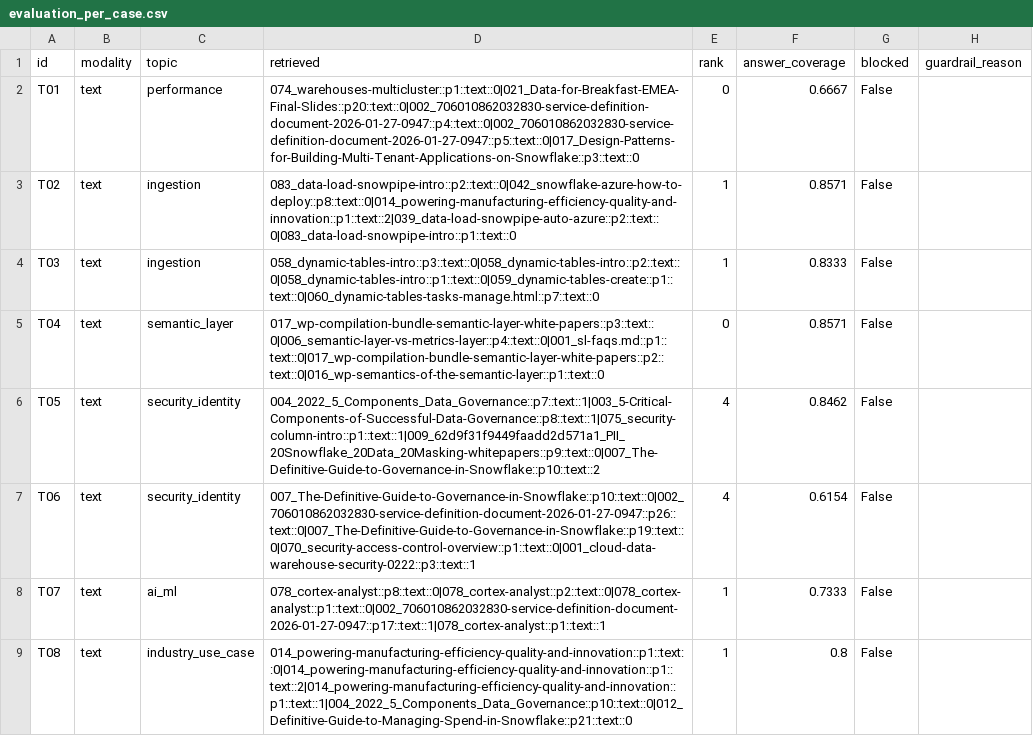
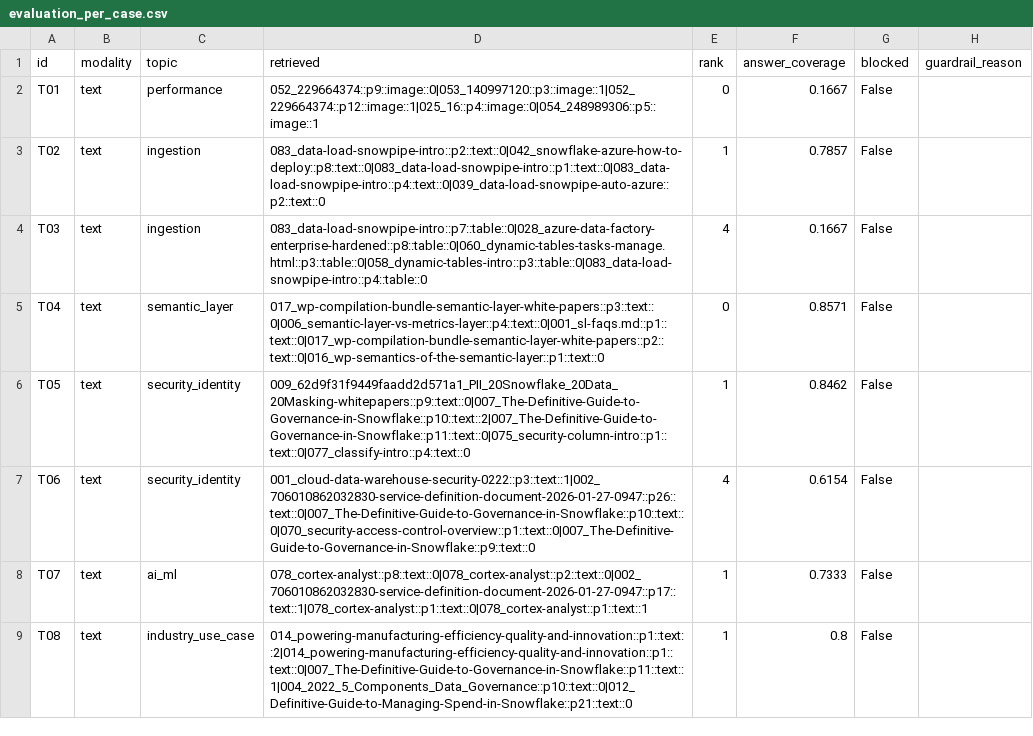
Before and after one commit to pranil-bits/gen_ai_assignment_2_group7_1, a CSV file: deliverables/evaluation_per_case.csv, drawn as a sheet; only a part is shown; the diff covers the shown part only.

```diff
--- a/deliverables/evaluation_per_case.csv
+++ b/deliverables/evaluation_per_case.csv
@@ -1,9 +1,9 @@
 id,modality,topic,retrieved,rank,answer_coverage,blocked,guardrail_reason
-T01,text,performance,074_warehouses-multicluster::p1::text::0|021_Data-for-Breakfast-EMEA-Final-Slides::p20::text::0|002_706010862032830-service-definition-document-2026-01-27-0947::p4::text::0|002_706010862032830-service-definition-document-2026-01-27-0947::p5::text::0|017_Design-Patterns-for-Building-Multi-Tenant-Applications-on-Snowflake::p3::text::0,0,0.6667,False,
-T02,text,ingestion,083_data-load-snowpipe-intro::p2::text::0|042_snowflake-azure-how-to-deploy::p8::text::0|014_powering-manufacturing-efficiency-quality-and-innovation::p1::text::2|039_data-load-snowpipe-auto-azure::p2::text::0|083_data-load-snowpipe-intro::p1::text::0,1,0.8571,False,
-T03,text,ingestion,058_dynamic-tables-intro::p3::text::0|058_dynamic-tables-intro::p2::text::0|058_dynamic-tables-intro::p1::text::0|059_dynamic-tables-create::p1::text::0|060_dynamic-tables-tasks-manage.html::p7::text::0,1,0.8333,False,
+T01,text,performance,052_229664374::p9::image::0|053_140997120::p3::image::1|052_229664374::p12::image::1|025_16::p4::image::0|054_248989306::p5::image::1,0,0.1667,False,
+T02,text,ingestion,083_data-load-snowpipe-intro::p2::text::0|042_snowflake-azure-how-to-deploy::p8::text::0|083_data-load-snowpipe-intro::p1::text::0|083_data-load-snowpipe-intro::p4::text::0|039_data-load-snowpipe-auto-azure::p2::text::0,1,0.7857,False,
+T03,text,ingestion,083_data-load-snowpipe-intro::p7::table::0|028_azure-data-factory-enterprise-hardened::p8::table::0|060_dynamic-tables-tasks-manage.html::p3::table::0|058_dynamic-tables-intro::p3::table::0|083_data-load-snowpipe-intro::p4::table::0,4,0.1667,False,
 T04,text,semantic_layer,017_wp-compilation-bundle-semantic-layer-white-papers::p3::text::0|006_semantic-layer-vs-metrics-layer::p4::text::0|001_sl-faqs.md::p1::text::0|017_wp-compilation-bundle-semantic-layer-white-papers::p2::text::0|016_wp-semantics-of-the-semantic-layer::p1::text::0,0,0.8571,False,
-T05,text,security_identity,004_2022_5_Components_Data_Governance::p7::text::1|003_5-Critical-Components-of-Successful-Data-Governance::p8::text::1|075_security-column-intro::p1::text::1|009_62d9f31f9449faadd2d571a1_PII_20Snowflake_20Data_20Masking-whitepapers::p9::text::0|007_The-Definitive-Guide-to-Governance-in-Snowflake::p10::text::2,4,0.8462,False,
-T06,text,security_identity,007_The-Definitive-Guide-to-Governance-in-Snowflake::p10::text::0|002_706010862032830-service-definition-document-2026-01-27-0947::p26::text::0|007_The-Definitive-Guide-to-Governance-in-Snowflake::p19::text::0|070_security-access-control-overview::p1::text::0|001_cloud-data-warehouse-security-0222::p3::text::1,4,0.6154,False,
-T07,text,ai_ml,078_cortex-analyst::p8::text::0|078_cortex-analyst::p2::text::0|078_cortex-analyst::p1::text::0|002_706010862032830-service-definition-document-2026-01-27-0947::p17::text::1|078_cortex-analyst::p1::text::1,1,0.7333,False,
-T08,text,industry_use_case,014_powering-manufacturing-efficiency-quality-and-innovation::p1::text::0|014_powering-manufacturing-efficiency-quality-and-innovation::p1::text::2|014_powering-manufacturing-efficiency-quality-and-innovation::p1::text::1|004_2022_5_Components_Data_Governance::p10::text::0|012_Definitive-Guide-to-Managing-Spend-in-Snowflake::p21::text::0,1,0.8,False,
+T05,text,security_identity,009_62d9f31f9449faadd2d571a1_PII_20Snowflake_20Data_20Masking-whitepapers::p9::text::0|007_The-Definitive-Guide-to-Governance-in-Snowflake::p10::text::2|007_The-Definitive-Guide-to-Governance-in-Snowflake::p11::text::0|075_security-column-intro::p1::text::0|077_classify-intro::p4::text::0,1,0.8462,False,
+T06,text,security_identity,001_cloud-data-warehouse-security-0222::p3::text::1|002_706010862032830-service-definition-document-2026-01-27-0947::p26::text::0|007_The-Definitive-Guide-to-Governance-in-Snowflake::p10::text::0|070_security-access-control-overview::p1::text::0|007_The-Definitive-Guide-to-Governance-in-Snowflake::p9::text::0,4,0.6154,False,
+T07,text,ai_ml,078_cortex-analyst::p8::text::0|078_cortex-analyst::p2::text::0|002_706010862032830-service-definition-document-2026-01-27-0947::p17::text::1|078_cortex-analyst::p1::text::0|078_cortex-analyst::p1::text::1,1,0.7333,False,
+T08,text,industry_use_case,014_powering-manufacturing-efficiency-quality-and-innovation::p1::text::2|014_powering-manufacturing-efficiency-quality-and-innovation::p1::text::0|007_The-Definitive-Guide-to-Governance-in-Snowflake::p11::text::1|004_2022_5_Components_Data_Governance::p10::text::0|012_Definitive-Guide-to-Managing-Spend-in-Snowflake::p21::text::0,1,0.8,False,
```
Also changed, not shown: 60 edited cells elsewhere in this file, deliverables/prompt_ablation.csv, 10 other files.
